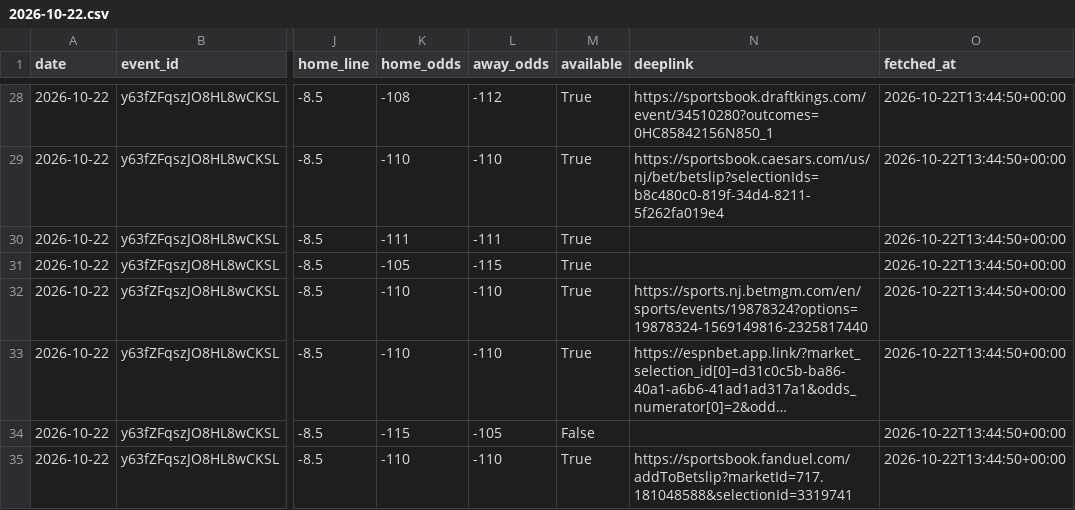
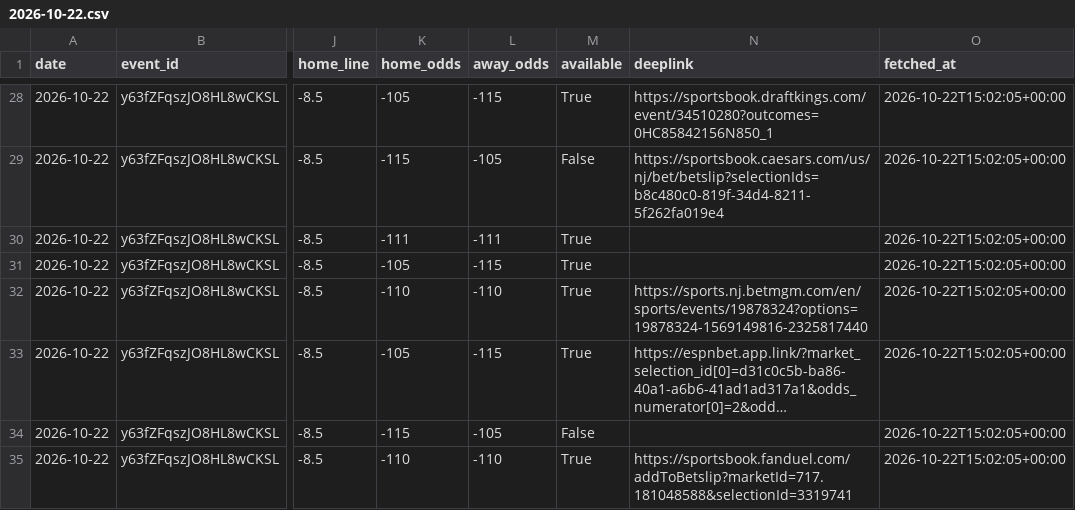
Before and after one commit to bkungs19/Basketball-betting, a CSV file: data/game_lines/2026-10-22.csv, drawn as a sheet; only a part is shown, gaps mark what is left out; long unchanged cells end in …; the diff covers the shown part only; the diff names each change by its address in the sheet, - before the commit and + after, or states it on an @@ line.

```diff
--- a/data/game_lines/2026-10-22.csv
+++ b/data/game_lines/2026-10-22.csv
-K28 (home_odds): -108
+K28 (home_odds): -105
-L28 (away_odds): -112
+L28 (away_odds): -115
-O28:O35 (fetched_at): 2026-10-22T13:44:50+00:00
+O28:O35 (fetched_at): 2026-10-22T15:02:05+00:00
-K29 (home_odds): -110
+K29 (home_odds): -115
-L29 (away_odds): -110
+L29 (away_odds): -105
-M29 (available): True
+M29 (available): False
-K33 (home_odds): -110
+K33 (home_odds): -105
-L33 (away_odds): -110
+L33 (away_odds): -115
```
Also changed, not shown: 61 edited cells elsewhere in this file, data/lines/2026-10-22.csv, 1 other file.
